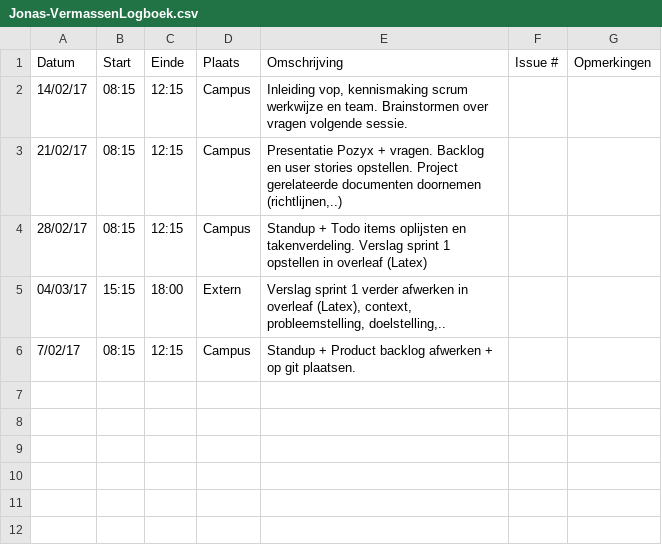
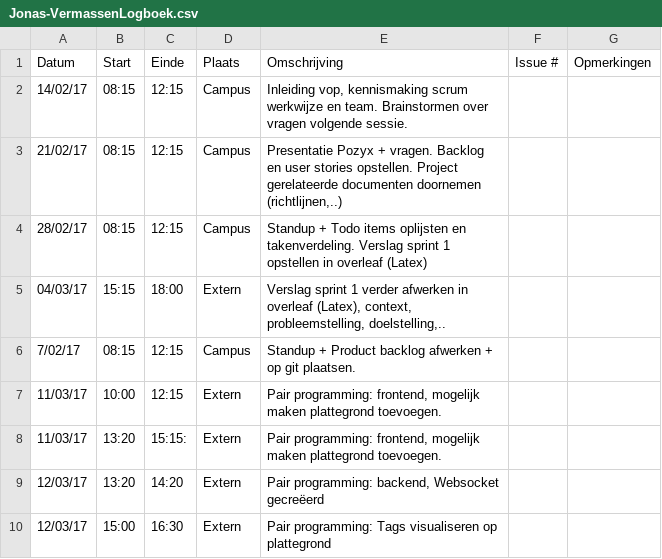
Before and after one commit to Carnewal/pozyx-03, a CSV file: Jonas-VermassenLogboek.csv, drawn as a sheet.

Commit message:
Update Jonas-VermassenLogboek.csv

```diff
--- a/Jonas-VermassenLogboek.csv
+++ b/Jonas-VermassenLogboek.csv
@@ -6 +6,5 @@ Datum,Start,Einde,Plaats,Omschrijving,Issue #,Opmerkingen
 7/02/17,08:15,12:15,Campus,"Standup + Product backlog afwerken + op git plaatsen.",,
+11/03/17,10:00,12:15,Extern,"Pair programming: frontend, mogelijk maken plattegrond toevoegen.",,
+11/03/17,13:20,15:15:,Extern,"Pair programming: frontend, mogelijk maken plattegrond toevoegen.",,
+12/03/17,13:20,14:20,Extern,"Pair programming: backend, Websocket gecreëerd",,
+12/03/17,15:00,16:30,Extern,"Pair programming: Tags visualiseren op plattegrond",,
```
